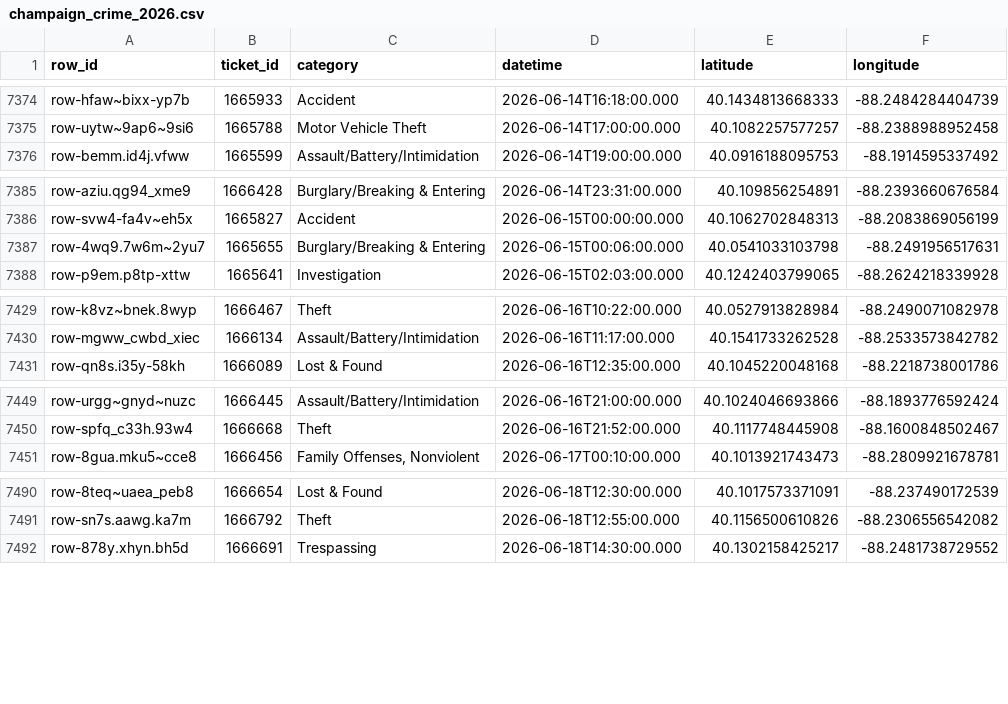
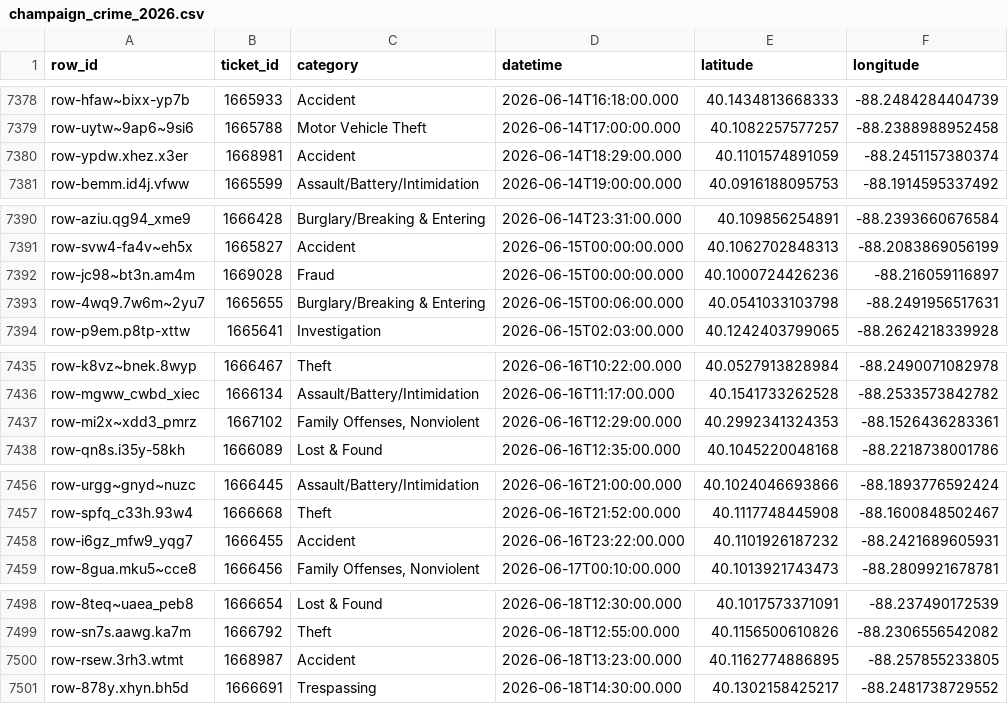
Before and after one commit to YunfanKang/champaign-crime-map, a CSV file: champaign_crime_2026.csv, drawn as a sheet; only a part is shown, gaps mark what is left out; the diff covers the shown part only; the diff names each change by its address in the sheet, - before the commit and + after, or states it on an @@ line.

```diff
--- a/champaign_crime_2026.csv
+++ b/champaign_crime_2026.csv
+row 7380: row-ypdw.xhez.x3er | 1668981 | Accident | 2026-06-14T18:29:00.000 | 40.1101574891059 | -88.2451157380374
+row 7392: row-jc98~bt3n.am4m | 1669028 | Fraud | 2026-06-15T00:00:00.000 | 40.1000724426236 | -88.216059116897
+row 7437: row-mi2x~xdd3_pmrz | 1667102 | Family Offenses, Nonviolent | 2026-06-16T12:29:00.000 | 40.2992341324353 | -88.1526436283361
+row 7458: row-i6gz_mfw9_yqg7 | 1666455 | Accident | 2026-06-16T23:22:00.000 | 40.1101926187232 | -88.2421689605931
+row 7500: row-rsew.3rh3.wtmt | 1668987 | Accident | 2026-06-18T13:23:00.000 | 40.1162774886895 | -88.257855233805
```
Also changed, not shown: 22 added rows and 3 edited cells elsewhere in this file, 3 other files.
